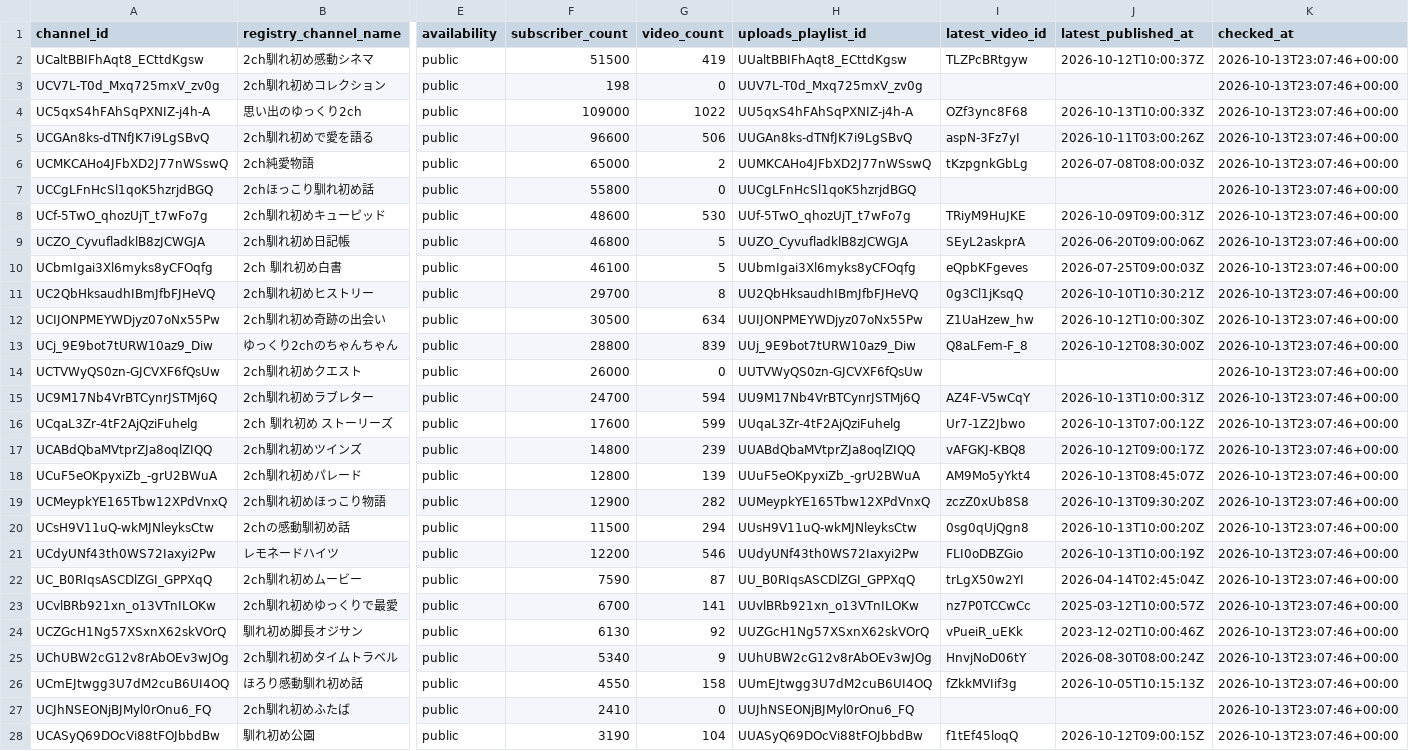
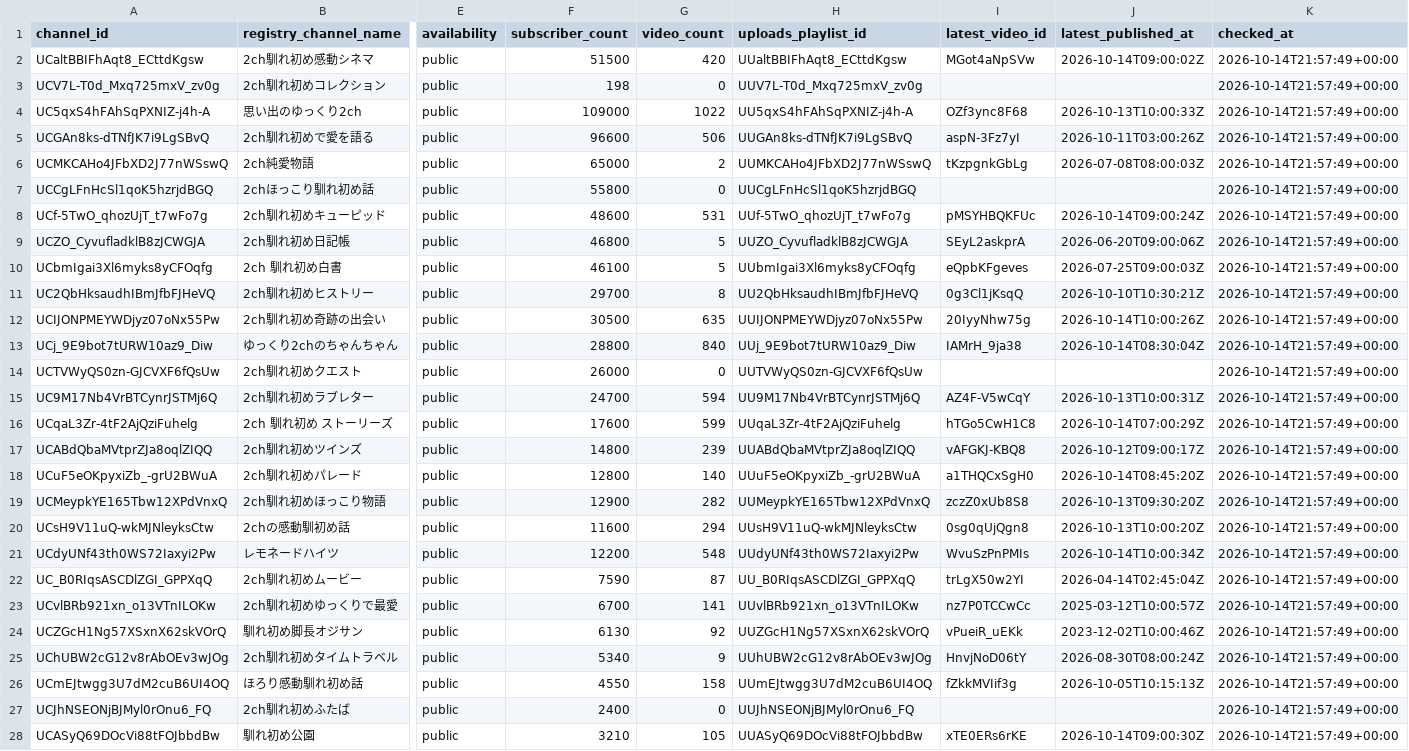
Before and after one commit to japonismy/naresome-kikaku-research, a CSV file: data_sources/youtube_channel_status.csv, drawn as a sheet; only a part is shown, gaps mark what is left out; the diff covers the shown part only; the diff names each change by its address in the sheet, - before the commit and + after, or states it on an @@ line.

```diff
--- a/data_sources/youtube_channel_status.csv
+++ b/data_sources/youtube_channel_status.csv
-G2 (video_count): 419
+G2 (video_count): 420
-I2 (latest_video_id): TLZPcBRtgyw
+I2 (latest_video_id): MGot4aNpSVw
-J2 (latest_published_at): 2026-10-12T10:00:37Z
+J2 (latest_published_at): 2026-10-14T09:00:02Z
-K2:K28 (checked_at): 2026-10-13T23:07:46+00:00
+K2:K28 (checked_at): 2026-10-14T21:57:49+00:00
-G8 (video_count): 530
+G8 (video_count): 531
-I8 (latest_video_id): TRiyM9HuJKE
+I8 (latest_video_id): pMSYHBQKFUc
-J8 (latest_published_at): 2026-10-09T09:00:31Z
+J8 (latest_published_at): 2026-10-14T09:00:24Z
-G12 (video_count): 634
+G12 (video_count): 635
-I12 (latest_video_id): Z1UaHzew_hw
+I12 (latest_video_id): 20IyyNhw75g
-J12 (latest_published_at): 2026-10-12T10:00:30Z
+J12 (latest_published_at): 2026-10-14T10:00:26Z
-G13 (video_count): 839
+G13 (video_count): 840
-I13 (latest_video_id): Q8aLFem-F_8
+I13 (latest_video_id): IAMrH_9ja38
-J13 (latest_published_at): 2026-10-12T08:30:00Z
+J13 (latest_published_at): 2026-10-14T08:30:04Z
-I16 (latest_video_id): Ur7-1Z2Jbwo
+I16 (latest_video_id): hTGo5CwH1C8
-J16 (latest_published_at): 2026-10-13T07:00:12Z
+J16 (latest_published_at): 2026-10-14T07:00:29Z
-G18 (video_count): 139
+G18 (video_count): 140
-I18 (latest_video_id): AM9Mo5yYkt4
+I18 (latest_video_id): a1THQCxSgH0
-J18 (latest_published_at): 2026-10-13T08:45:07Z
+J18 (latest_published_at): 2026-10-14T08:45:20Z
-F20 (subscriber_count): 11500
+F20 (subscriber_count): 11600
-G21 (video_count): 546
+G21 (video_count): 548
-I21 (latest_video_id): FLI0oDBZGio
+I21 (latest_video_id): WvuSzPnPMIs
-J21 (latest_published_at): 2026-10-13T10:00:19Z
+J21 (latest_published_at): 2026-10-14T10:00:34Z
-F27 (subscriber_count): 2410
+F27 (subscriber_count): 2400
-F28 (subscriber_count): 3190
+F28 (subscriber_count): 3210
-G28 (video_count): 104
+G28 (video_count): 105
-I28 (latest_video_id): f1tEf45loqQ
+I28 (latest_video_id): xTE0ERs6rKE
-J28 (latest_published_at): 2026-10-12T09:00:15Z
+J28 (latest_published_at): 2026-10-14T09:00:30Z
```
Also changed, not shown: 17 edited cells elsewhere in this file, data_sources/youtube_current_stats.csv, reports/channel_scope.csv, 8 other files.
